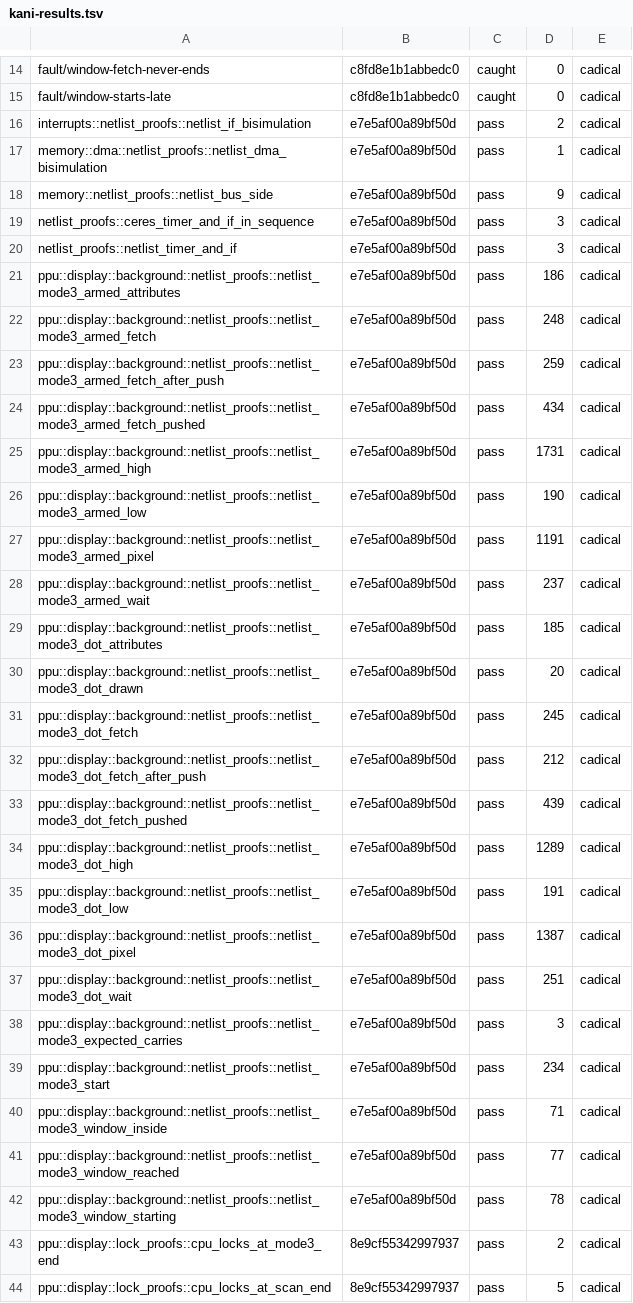
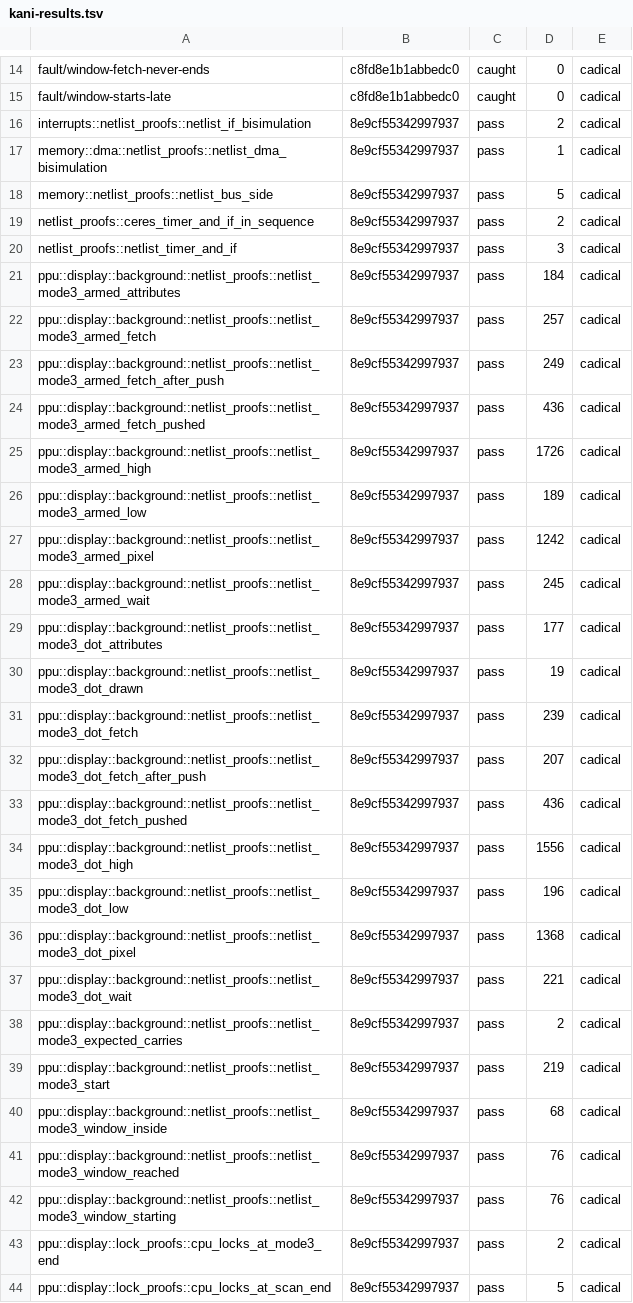
Before and after one commit to remind-me-later/Ceres, a TSV file: hdl/kani-results.tsv, drawn as a sheet; only a part is shown, gaps mark what is left out; the diff covers the shown part only.

```diff
--- a/hdl/kani-results.tsv
+++ b/hdl/kani-results.tsv
@@ -15,29 +15,29 @@ fault/window-fetch-never-ends	c8fd8e1b1abbedc0	caught	0	cadical
 fault/window-starts-late	c8fd8e1b1abbedc0	caught	0	cadical
-interrupts::netlist_proofs::netlist_if_bisimulation	e7e5af00a89bf50d	pass	2	cadical
-memory::dma::netlist_proofs::netlist_dma_bisimulation	e7e5af00a89bf50d	pass	1	cadical
-memory::netlist_proofs::netlist_bus_side	e7e5af00a89bf50d	pass	9	cadical
-netlist_proofs::ceres_timer_and_if_in_sequence	e7e5af00a89bf50d	pass	3	cadical
-netlist_proofs::netlist_timer_and_if	e7e5af00a89bf50d	pass	3	cadical
-ppu::display::background::netlist_proofs::netlist_mode3_armed_attributes	e7e5af00a89bf50d	pass	186	cadical
-ppu::display::background::netlist_proofs::netlist_mode3_armed_fetch	e7e5af00a89bf50d	pass	248	cadical
-ppu::display::background::netlist_proofs::netlist_mode3_armed_fetch_after_push	e7e5af00a89bf50d	pass	259	cadical
-ppu::display::background::netlist_proofs::netlist_mode3_armed_fetch_pushed	e7e5af00a89bf50d	pass	434	cadical
-ppu::display::background::netlist_proofs::netlist_mode3_armed_high	e7e5af00a89bf50d	pass	1731	cadical
-ppu::display::background::netlist_proofs::netlist_mode3_armed_low	e7e5af00a89bf50d	pass	190	cadical
-ppu::display::background::netlist_proofs::netlist_mode3_armed_pixel	e7e5af00a89bf50d	pass	1191	cadical
-ppu::display::background::netlist_proofs::netlist_mode3_armed_wait	e7e5af00a89bf50d	pass	237	cadical
-ppu::display::background::netlist_proofs::netlist_mode3_dot_attributes	e7e5af00a89bf50d	pass	185	cadical
-ppu::display::background::netlist_proofs::netlist_mode3_dot_drawn	e7e5af00a89bf50d	pass	20	cadical
-ppu::display::background::netlist_proofs::netlist_mode3_dot_fetch	e7e5af00a89bf50d	pass	245	cadical
-ppu::display::background::netlist_proofs::netlist_mode3_dot_fetch_after_push	e7e5af00a89bf50d	pass	212	cadical
-ppu::display::background::netlist_proofs::netlist_mode3_dot_fetch_pushed	e7e5af00a89bf50d	pass	439	cadical
-ppu::display::background::netlist_proofs::netlist_mode3_dot_high	e7e5af00a89bf50d	pass	1289	cadical
-ppu::display::background::netlist_proofs::netlist_mode3_dot_low	e7e5af00a89bf50d	pass	191	cadical
-ppu::display::background::netlist_proofs::netlist_mode3_dot_pixel	e7e5af00a89bf50d	pass	1387	cadical
-ppu::display::background::netlist_proofs::netlist_mode3_dot_wait	e7e5af00a89bf50d	pass	251	cadical
-ppu::display::background::netlist_proofs::netlist_mode3_expected_carries	e7e5af00a89bf50d	pass	3	cadical
-ppu::display::background::netlist_proofs::netlist_mode3_start	e7e5af00a89bf50d	pass	234	cadical
-ppu::display::background::netlist_proofs::netlist_mode3_window_inside	e7e5af00a89bf50d	pass	71	cadical
-ppu::display::background::netlist_proofs::netlist_mode3_window_reached	e7e5af00a89bf50d	pass	77	cadical
-ppu::display::background::netlist_proofs::netlist_mode3_window_starting	e7e5af00a89bf50d	pass	78	cadical
+interrupts::netlist_proofs::netlist_if_bisimulation	8e9cf55342997937	pass	2	cadical
+memory::dma::netlist_proofs::netlist_dma_bisimulation	8e9cf55342997937	pass	1	cadical
+memory::netlist_proofs::netlist_bus_side	8e9cf55342997937	pass	5	cadical
+netlist_proofs::ceres_timer_and_if_in_sequence	8e9cf55342997937	pass	2	cadical
+netlist_proofs::netlist_timer_and_if	8e9cf55342997937	pass	3	cadical
+ppu::display::background::netlist_proofs::netlist_mode3_armed_attributes	8e9cf55342997937	pass	184	cadical
+ppu::display::background::netlist_proofs::netlist_mode3_armed_fetch	8e9cf55342997937	pass	257	cadical
+ppu::display::background::netlist_proofs::netlist_mode3_armed_fetch_after_push	8e9cf55342997937	pass	249	cadical
+ppu::display::background::netlist_proofs::netlist_mode3_armed_fetch_pushed	8e9cf55342997937	pass	436	cadical
+ppu::display::background::netlist_proofs::netlist_mode3_armed_high	8e9cf55342997937	pass	1726	cadical
+ppu::display::background::netlist_proofs::netlist_mode3_armed_low	8e9cf55342997937	pass	189	cadical
+ppu::display::background::netlist_proofs::netlist_mode3_armed_pixel	8e9cf55342997937	pass	1242	cadical
+ppu::display::background::netlist_proofs::netlist_mode3_armed_wait	8e9cf55342997937	pass	245	cadical
+ppu::display::background::netlist_proofs::netlist_mode3_dot_attributes	8e9cf55342997937	pass	177	cadical
+ppu::display::background::netlist_proofs::netlist_mode3_dot_drawn	8e9cf55342997937	pass	19	cadical
+ppu::display::background::netlist_proofs::netlist_mode3_dot_fetch	8e9cf55342997937	pass	239	cadical
+ppu::display::background::netlist_proofs::netlist_mode3_dot_fetch_after_push	8e9cf55342997937	pass	207	cadical
+ppu::display::background::netlist_proofs::netlist_mode3_dot_fetch_pushed	8e9cf55342997937	pass	436	cadical
+ppu::display::background::netlist_proofs::netlist_mode3_dot_high	8e9cf55342997937	pass	1556	cadical
+ppu::display::background::netlist_proofs::netlist_mode3_dot_low	8e9cf55342997937	pass	196	cadical
+ppu::display::background::netlist_proofs::netlist_mode3_dot_pixel	8e9cf55342997937	pass	1368	cadical
+ppu::display::background::netlist_proofs::netlist_mode3_dot_wait	8e9cf55342997937	pass	221	cadical
+ppu::display::background::netlist_proofs::netlist_mode3_expected_carries	8e9cf55342997937	pass	2	cadical
+ppu::display::background::netlist_proofs::netlist_mode3_start	8e9cf55342997937	pass	219	cadical
+ppu::display::background::netlist_proofs::netlist_mode3_window_inside	8e9cf55342997937	pass	68	cadical
+ppu::display::background::netlist_proofs::netlist_mode3_window_reached	8e9cf55342997937	pass	76	cadical
+ppu::display::background::netlist_proofs::netlist_mode3_window_starting	8e9cf55342997937	pass	76	cadical
 ppu::display::lock_proofs::cpu_locks_at_mode3_end	8e9cf55342997937	pass	2	cadical
```
Also changed, not shown: 124 edited cells elsewhere in this file.
